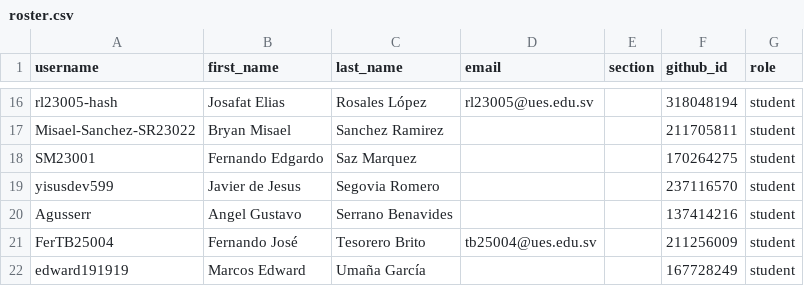
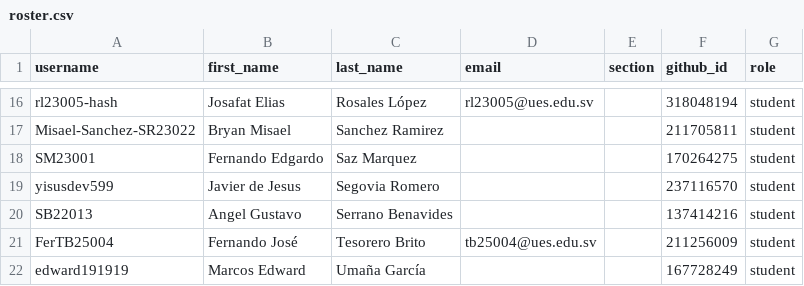
Before and after one commit to UESORG/classroom50, a CSV file: poogt02/roster.csv, drawn as a sheet; only a part is shown, gaps mark what is left out.

Commit message:
[Classroom 50] Sync roster from teams: poogt02

```diff
--- a/poogt02/roster.csv
+++ b/poogt02/roster.csv
@@ -19,3 +19,3 @@ SM23001,Fernando Edgardo,Saz Marquez,,,170264275,student
 yisusdev599,Javier de Jesus,Segovia Romero,,,237116570,student
-Agusserr,Angel Gustavo,Serrano Benavides,,,137414216,student
+SB22013,Angel Gustavo,Serrano Benavides,,,137414216,student
 FerTB25004,Fernando José,Tesorero Brito,tb25004@ues.edu.sv,,211256009,student
```
